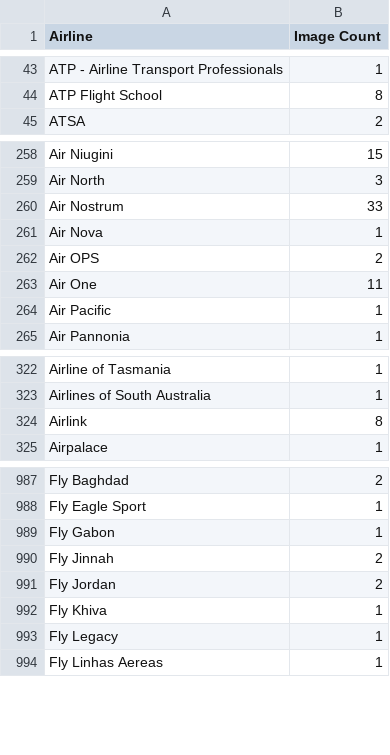
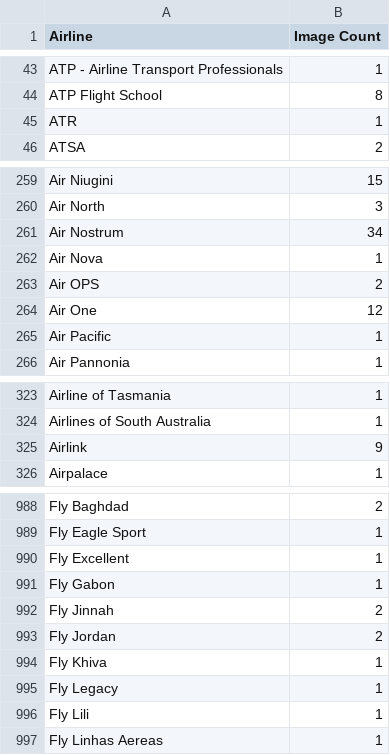
Before and after one commit to Kasawakoku/Bruce-Qiu-APS360-Project, a CSV file: Data/counts_airlines.csv (was airline_counts.csv), drawn as a sheet; only a part is shown, gaps mark what is left out; the diff covers the shown part only.

Commit message:
finished data collection, started grouping toegther classes

```diff
--- a/airline_counts.csv
+++ b/Data/counts_airlines.csv
@@ -44,2 +44,3 @@ ATP - Airline Transport Professionals,1
 ATP Flight School,8
+ATR,1
 ATSA,2
@@ -259,6 +260,6 @@ Air Niugini,15
 Air North,3
-Air Nostrum,33
+Air Nostrum,34
 Air Nova,1
 Air OPS,2
-Air One,11
+Air One,12
 Air Pacific,1
@@ -323,3 +324,3 @@ Airline of Tasmania,1
 Airlines of South Australia,1
-Airlink,8
+Airlink,9
 Airpalace,1
@@ -988,2 +989,3 @@ Fly Baghdad,2
 Fly Eagle Sport,1
+Fly Excellent,1
 Fly Gabon,1
@@ -993,2 +995,3 @@ Fly Khiva,1
 Fly Legacy,1
+Fly Lili,1
 Fly Linhas Aereas,1
```
Also changed, not shown: 9 edited cells elsewhere in this file, 18 other files.
